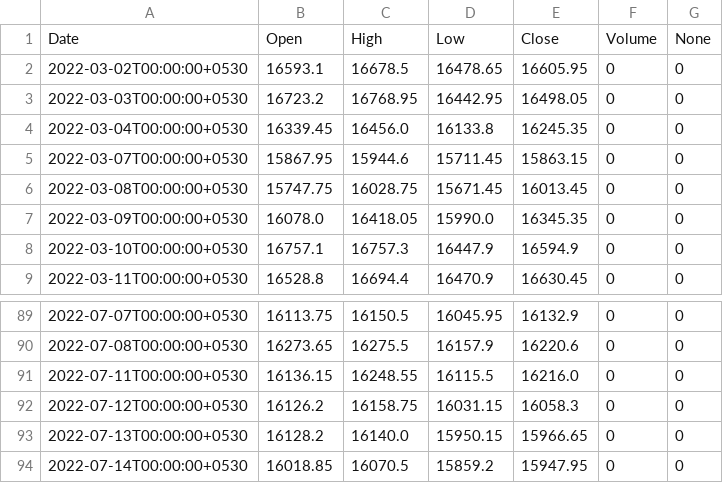
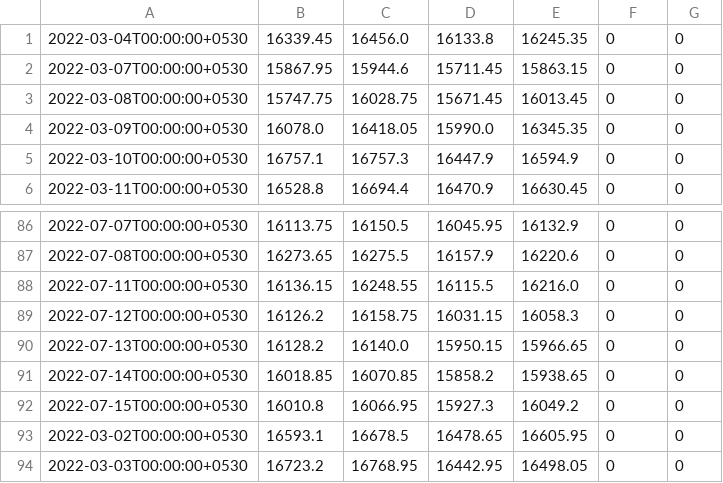
Before and after one commit to mijos52/kite-historical-data, a CSV file: stocks_data/256265_day.csv, drawn as a sheet; only a part is shown, gaps mark what is left out.

Commit message:
get data full refactoring in progress

```diff
--- a/stocks_data/256265_day.csv
+++ b/stocks_data/256265_day.csv
@@ -1,4 +1 @@
-Date,Open,High,Low,Close,Volume,None
-2022-03-02T00:00:00+0530,16593.1,16678.5,16478.65,16605.95,0,0
-2022-03-03T00:00:00+0530,16723.2,16768.95,16442.95,16498.05,0,0
 2022-03-04T00:00:00+0530,16339.45,16456.0,16133.8,16245.35,0,0
@@ -93,2 +90,5 @@ Date,Open,High,Low,Close,Volume,None
 2022-07-13T00:00:00+0530,16128.2,16140.0,15950.15,15966.65,0,0
-2022-07-14T00:00:00+0530,16018.85,16070.5,15859.2,15947.95,0,0
+2022-07-14T00:00:00+0530,16018.85,16070.85,15858.2,15938.65,0,0
+2022-07-15T00:00:00+0530,16010.8,16066.95,15927.3,16049.2,0,0
+2022-03-02T00:00:00+0530,16593.1,16678.5,16478.65,16605.95,0,0
+2022-03-03T00:00:00+0530,16723.2,16768.95,16442.95,16498.05,0,0
```
Also changed, not shown: 6 other files.
